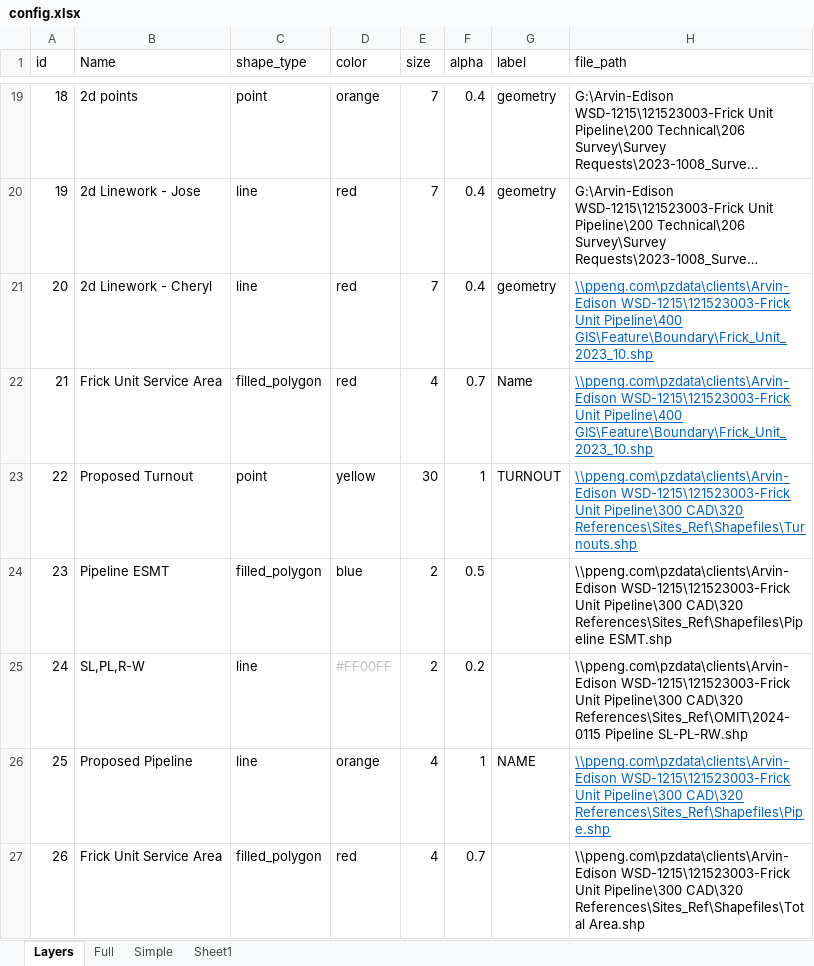
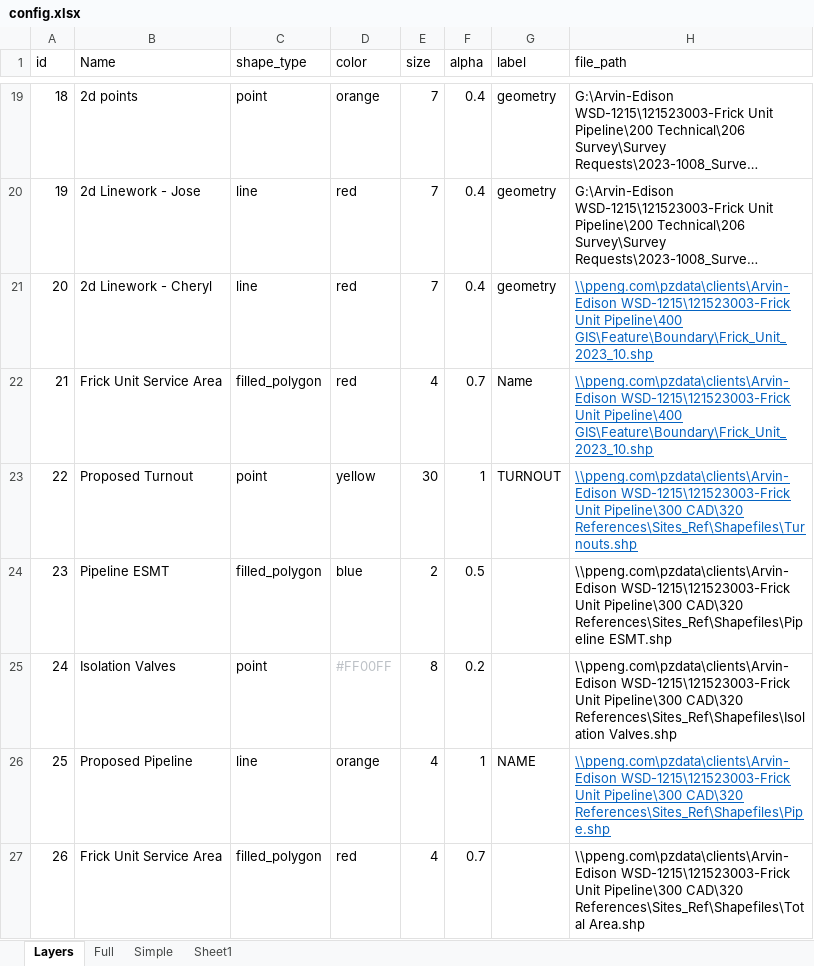
Before and after one commit to Lyndon-0/mndot_anomaly_detection, an Excel workbook: data/config.xlsx, sheet Layers, drawn as a sheet; only a part is shown, gaps mark what is left out; long unchanged cells end in …; values as stored, in another font and other column widths than the file's, no borders; table styles not drawn; the diff names each change by its address in the sheet, - before the commit and + after, or states it on an @@ line.

Commit message:
updated to add isolation valves

```diff
--- a/data/config.xlsx (sheet Layers)
+++ b/data/config.xlsx (sheet Layers)
-B25 (Name): SL,PL,R-W
+B25 (Name): Isolation Valves
-C25 (shape_type): line
+C25 (shape_type): point
-E25 (size): 2
+E25 (size): 8
-H25 (file_path): …Pipeline\300 CAD\320 References\Sites_Ref\OMIT\2024-0115 Pipeline SL-PL-RW.shp
+H25 (file_path): …Pipeline\300 CAD\320 References\Sites_Ref\Shapefiles\Isolation Valves.shp
```
Also changed, not shown: sheet Simple, 4 other files.
